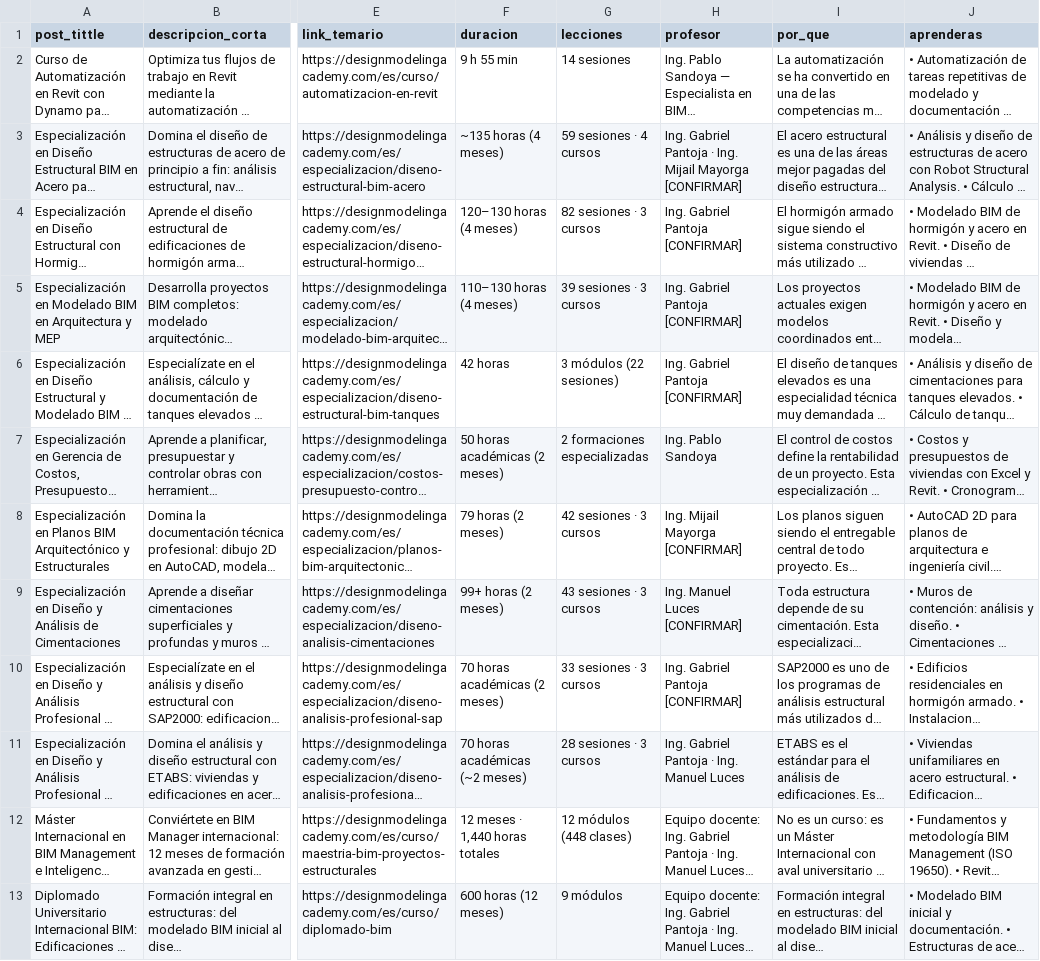
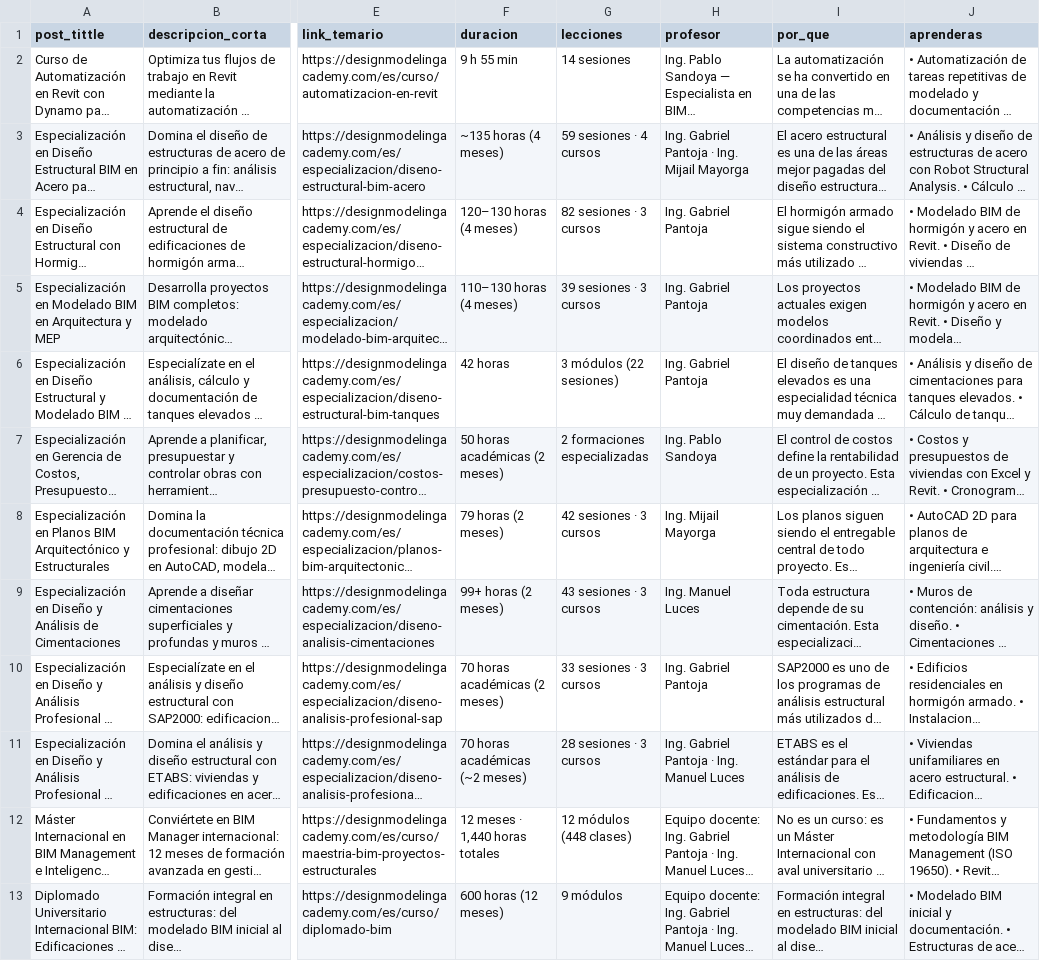
Before and after one commit to designmodelingdg-droid/meta-ads-dashboard.html, a CSV file: propuesta-home/curso-individual/matriz_cursos_completa.csv, drawn as a sheet; only a part is shown, gaps mark what is left out; long unchanged cells end in …; the diff covers the shown part only; the diff names each change by its address in the sheet, - before the commit and + after, or states it on an @@ line.

```diff
--- a/propuesta-home/curso-individual/matriz_cursos_completa.csv
+++ b/propuesta-home/curso-individual/matriz_cursos_completa.csv
-H3 (profesor): …Mijail Mayorga [CONFIRMAR]
+H3 (profesor): …Mijail Mayorga
-H4:H6 (profesor): Ing. Gabriel Pantoja [CONFIRMAR]
+H4:H6 (profesor): Ing. Gabriel Pantoja
-H8 (profesor): Ing. Mijail Mayorga [CONFIRMAR]
+H8 (profesor): Ing. Mijail Mayorga
-H9 (profesor): Ing. Manuel Luces [CONFIRMAR]
+H9 (profesor): Ing. Manuel Luces
-H10 (profesor): Ing. Gabriel Pantoja [CONFIRMAR]
+H10 (profesor): Ing. Gabriel Pantoja
```
Also changed, not shown: 5 edited cells elsewhere in this file, 4 other files.
